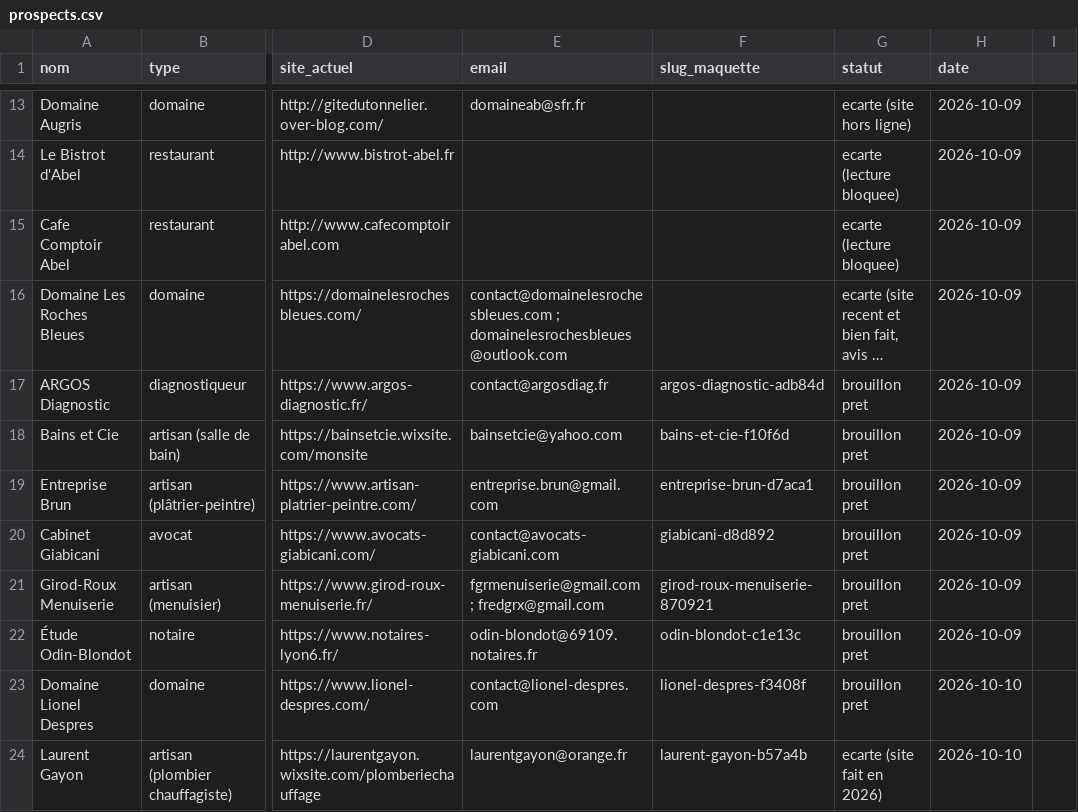
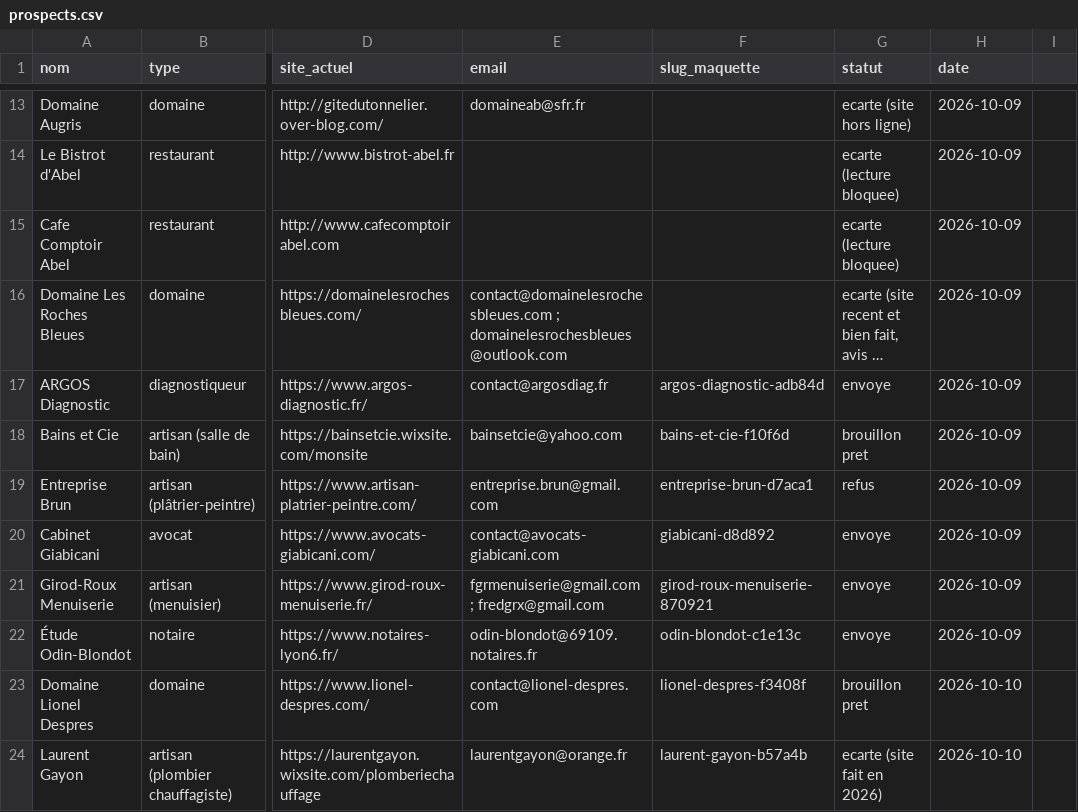
Before and after one commit to philippineburnichon98/maquettes, a CSV file: _generateur/prospects.csv, drawn as a sheet; only a part is shown, gaps mark what is left out; long unchanged cells end in …; the diff covers the shown part only; the diff names each change by its address in the sheet, - before the commit and + after, or states it on an @@ line.

```diff
--- a/_generateur/prospects.csv
+++ b/_generateur/prospects.csv
-G17 (statut): brouillon pret
+G17 (statut): envoye
-G19 (statut): brouillon pret
+G19 (statut): refus
-G20:G22 (statut): brouillon pret
+G20:G22 (statut): envoye
```
Also changed, not shown: 8 edited cells elsewhere in this file.
